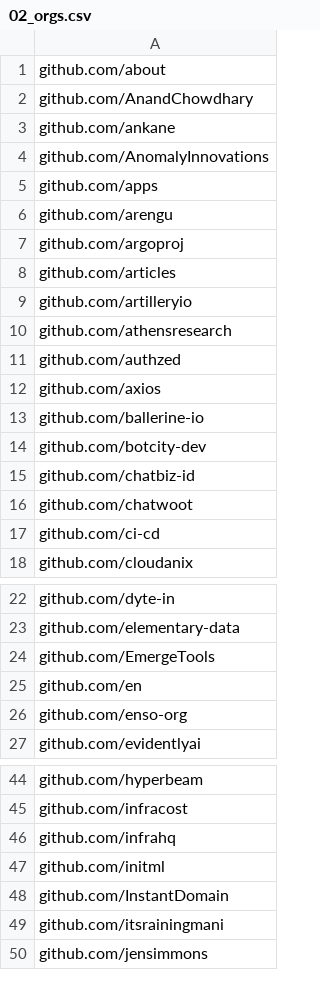
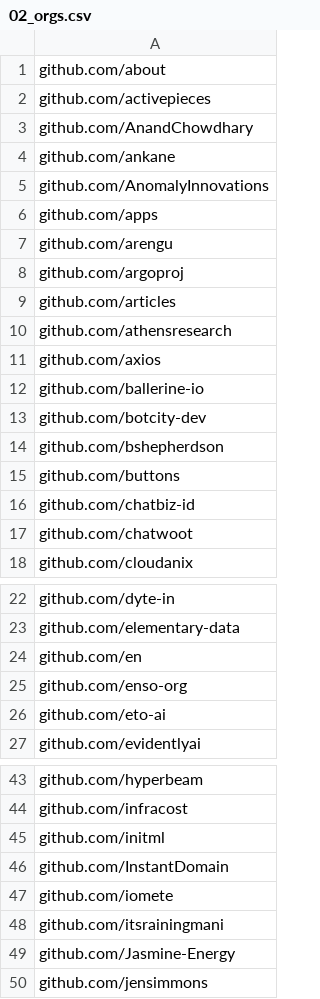
Before and after one commit to voscarmv/ycombinator_githubs, a CSV file: 02_orgs.csv, drawn as a sheet; only a part is shown, gaps mark what is left out; removed rows and columns are numbered as before the commit, all else as after; the diff covers the shown part only; the diff names each change by its address in the sheet, - before the commit and + after, or states it on an @@ line.

```diff
--- a/02_orgs.csv
+++ b/02_orgs.csv
+row 2: github.com/activepieces
-row 9: github.com/artilleryio
-row 11: github.com/authzed
+row 14: github.com/bshepherdson
+row 15: github.com/buttons
-row 17: github.com/ci-cd
-row 24: github.com/EmergeTools
+row 26: github.com/eto-ai
-row 46: github.com/infrahq
+row 47: github.com/iomete
+row 49: github.com/Jasmine-Energy
```
Also changed, not shown: 4 added rows and 1 removed row elsewhere in this file, 01_companies_githubs.csv, 03_repos.csv, 4 other files.
